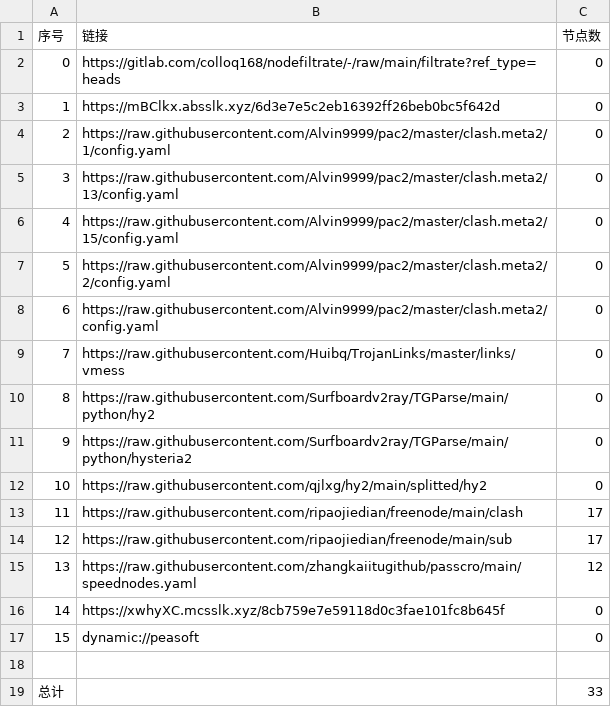
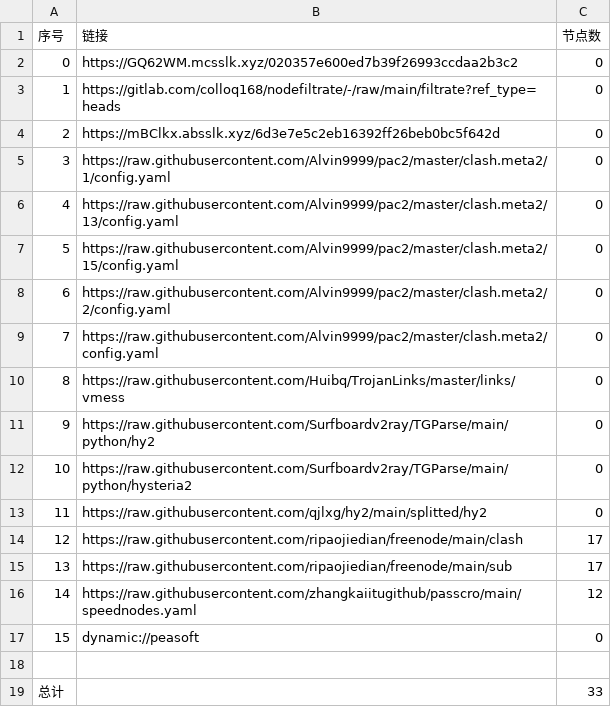
Before and after one commit to wenma77/AutoMergePublicNodes, a CSV file: list_result.csv, drawn as a sheet; removed rows and columns are numbered as before the commit, all else as after; the diff names each change by its address in the sheet, - before the commit and + after, or states it on an @@ line.

```diff
--- a/list_result.csv
+++ b/list_result.csv
+row 2: 0 | https://GQ62WM.mcsslk.xyz/020357e600ed7b39f26993ccdaa2b3c2 | 0
@@ column A (序号) renumbered between rows 3 and 16 @@
-row 16: 14 | https://xwhyXC.mcsslk.xyz/8cb759e7e59118d0c3fae101fc8b645f | 0
```
Also changed, not shown: 22 other files.
